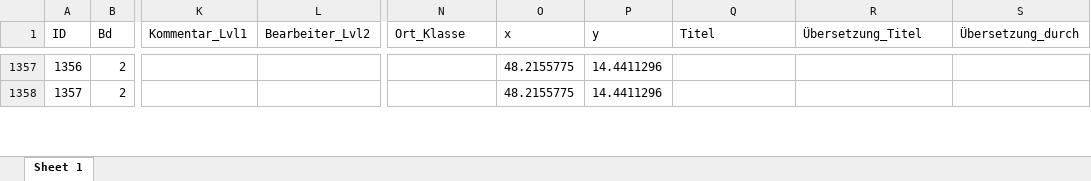
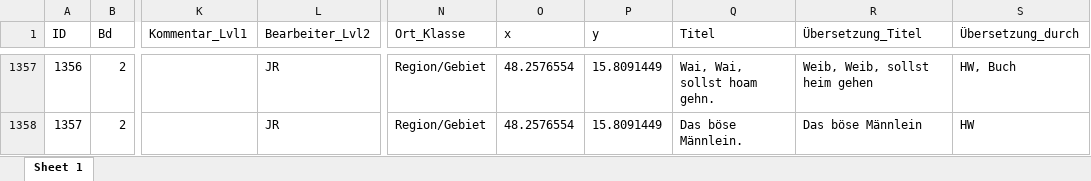
Before and after one commit to SchoenbergA/DWA, an Excel workbook: German_Tales/Data/German_tales_JR.xlsx, sheet Sheet 1, drawn as a sheet; only a part is shown, gaps mark what is left out; values as stored, in another font and other column widths than the file's, no borders; the diff covers the shown part only; the diff names each change by its address in the sheet, - before the commit and + after, or states it on an @@ line.

```diff
--- a/German_Tales/Data/German_tales_JR.xlsx (sheet Sheet 1)
+++ b/German_Tales/Data/German_tales_JR.xlsx (sheet Sheet 1)
-L1357:L1358 (Bearbeiter_Lvl2): (empty)
+L1357:L1358 (Bearbeiter_Lvl2): JR
-N1357:N1358 (Ort_Klasse): (empty)
+N1357:N1358 (Ort_Klasse): Region/Gebiet
-O1357:O1358 (x): 48.2155775
+O1357:O1358 (x): 48.2576554
-P1357:P1358 (y): 14.4411296
+P1357:P1358 (y): 15.8091449
-Q1357 (Titel): (empty)
+Q1357 (Titel): Wai, Wai, sollst hoam gehn.
-R1357 (Übersetzung_Titel): (empty)
+R1357 (Übersetzung_Titel): Weib, Weib, sollst heim gehen
-S1357 (Übersetzung_durch): (empty)
+S1357 (Übersetzung_durch): HW, Buch
-Q1358 (Titel): (empty)
+Q1358 (Titel): Das böse Männlein.
-R1358 (Übersetzung_Titel): (empty)
+R1358 (Übersetzung_Titel): Das böse Männlein
-S1358 (Übersetzung_durch): (empty)
+S1358 (Übersetzung_durch): HW
```
Also changed, not shown: 285 edited cells and cell formats elsewhere in this sheet.
